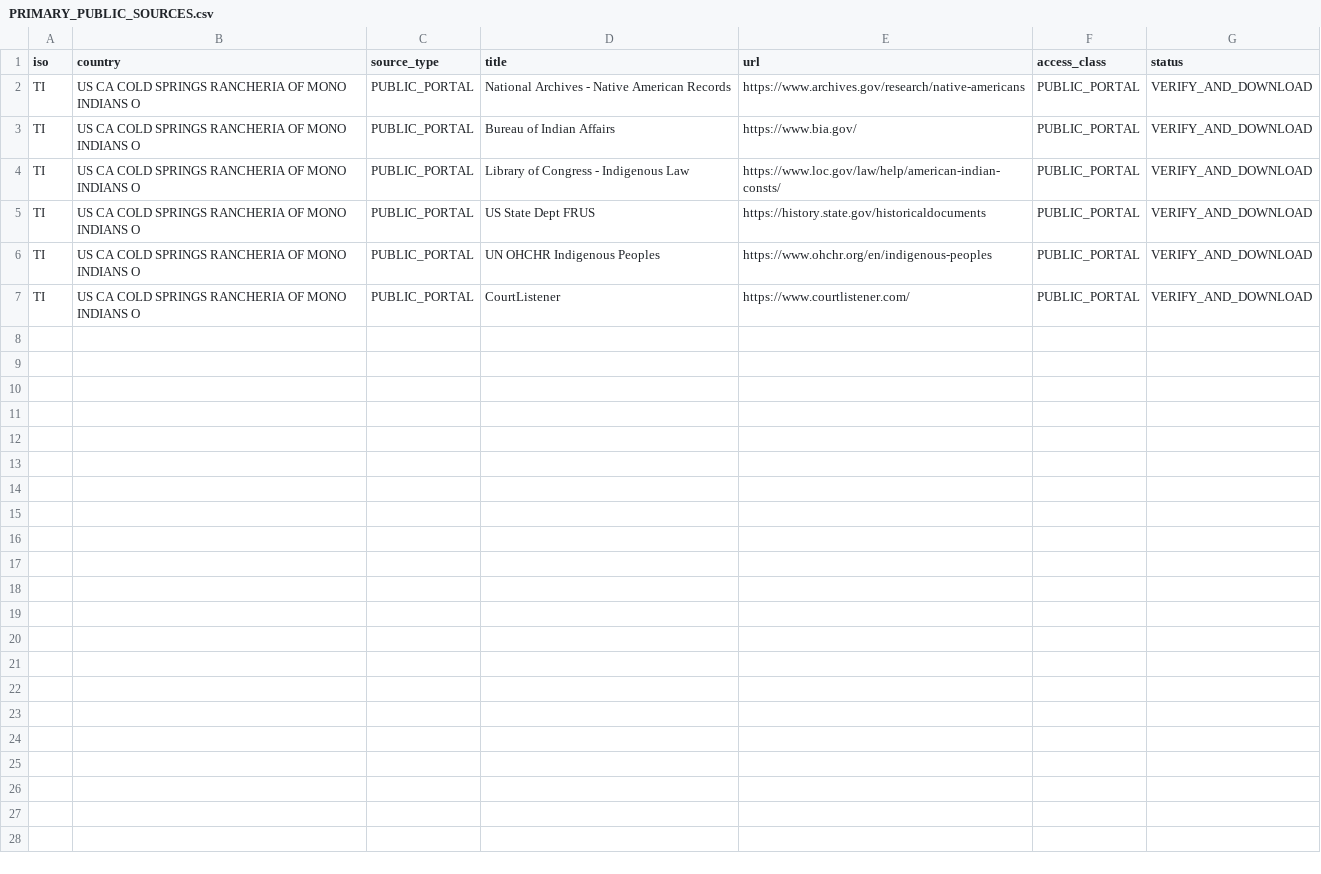
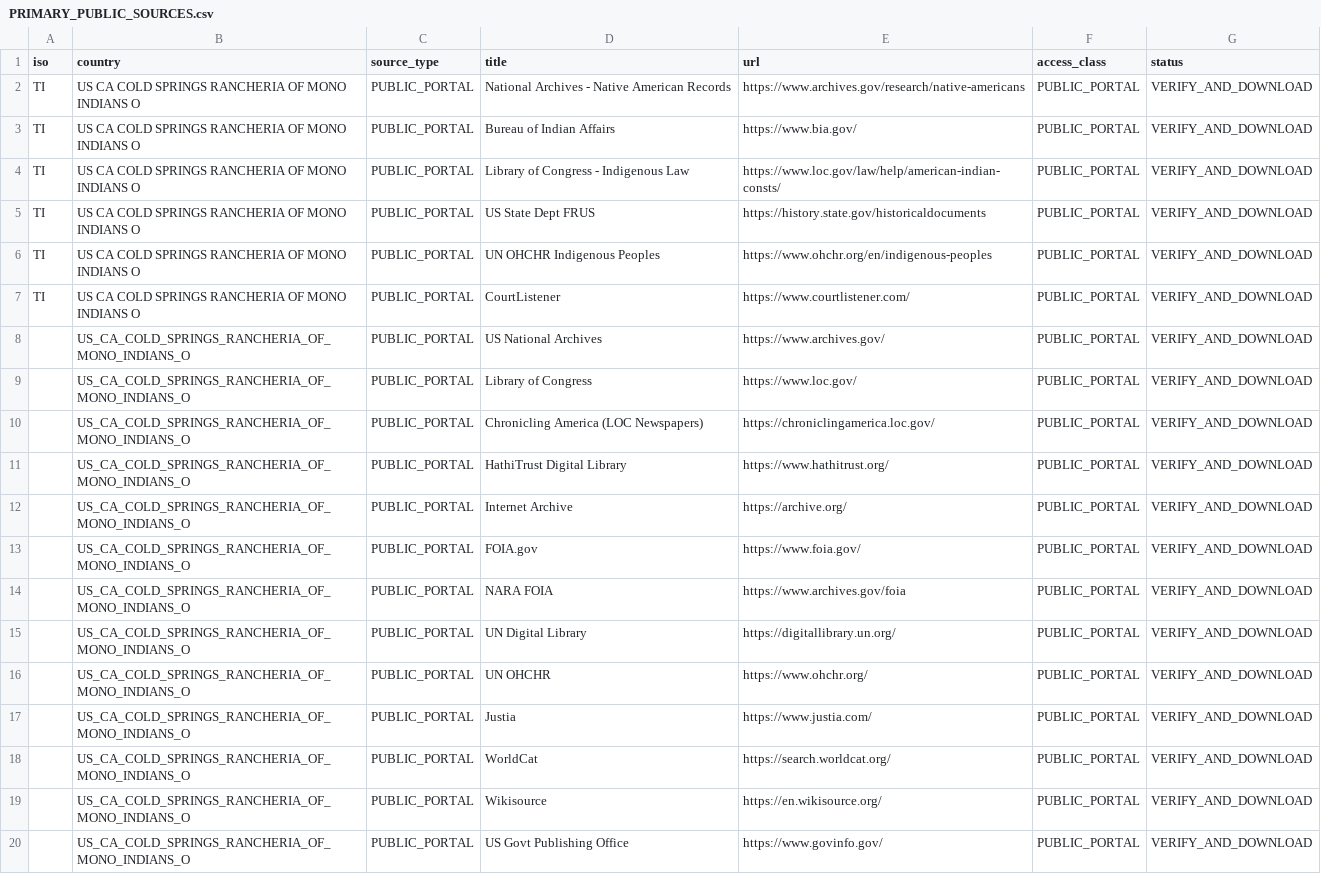
Before and after one commit to GlobalRestitutionAlliance/turtle-island-us-ca-cold-springs-rancheria-of-mono-indians-o-master-litigation, a CSV file: 03_Evidentiary_Exhibits/PRIMARY_PUBLIC_SOURCES.csv, drawn as a sheet; the diff names each change by its address in the sheet, - before the commit and + after, or states it on an @@ line.

Commit message:
Expand primary public source registries (Batch 2)

```diff
--- a/03_Evidentiary_Exhibits/PRIMARY_PUBLIC_SOURCES.csv
+++ b/03_Evidentiary_Exhibits/PRIMARY_PUBLIC_SOURCES.csv
+row 8:  | US_CA_COLD_SPRINGS_RANCHERIA_OF_MONO_INDIANS_O | PUBLIC_PORTAL | US National Archives | https://www.archives.gov/ | PUBLIC_PORTAL | VERIFY_AND_DOWNLOAD
+row 9:  | US_CA_COLD_SPRINGS_RANCHERIA_OF_MONO_INDIANS_O | PUBLIC_PORTAL | Library of Congress | https://www.loc.gov/ | PUBLIC_PORTAL | VERIFY_AND_DOWNLOAD
+row 10:  | US_CA_COLD_SPRINGS_RANCHERIA_OF_MONO_INDIANS_O | PUBLIC_PORTAL | Chronicling America (LOC Newspapers) | https://chroniclingamerica.loc.gov/ | PUBLIC_PORTAL | VERIFY_AND_DOWNLOAD
+row 11:  | US_CA_COLD_SPRINGS_RANCHERIA_OF_MONO_INDIANS_O | PUBLIC_PORTAL | HathiTrust Digital Library | https://www.hathitrust.org/ | PUBLIC_PORTAL | VERIFY_AND_DOWNLOAD
+row 12:  | US_CA_COLD_SPRINGS_RANCHERIA_OF_MONO_INDIANS_O | PUBLIC_PORTAL | Internet Archive | https://archive.org/ | PUBLIC_PORTAL | VERIFY_AND_DOWNLOAD
+row 13:  | US_CA_COLD_SPRINGS_RANCHERIA_OF_MONO_INDIANS_O | PUBLIC_PORTAL | FOIA.gov | https://www.foia.gov/ | PUBLIC_PORTAL | VERIFY_AND_DOWNLOAD
+row 14:  | US_CA_COLD_SPRINGS_RANCHERIA_OF_MONO_INDIANS_O | PUBLIC_PORTAL | NARA FOIA | https://www.archives.gov/foia | PUBLIC_PORTAL | VERIFY_AND_DOWNLOAD
+row 15:  | US_CA_COLD_SPRINGS_RANCHERIA_OF_MONO_INDIANS_O | PUBLIC_PORTAL | UN Digital Library | https://digitallibrary.un.org/ | PUBLIC_PORTAL | VERIFY_AND_DOWNLOAD
+row 16:  | US_CA_COLD_SPRINGS_RANCHERIA_OF_MONO_INDIANS_O | PUBLIC_PORTAL | UN OHCHR | https://www.ohchr.org/ | PUBLIC_PORTAL | VERIFY_AND_DOWNLOAD
+row 17:  | US_CA_COLD_SPRINGS_RANCHERIA_OF_MONO_INDIANS_O | PUBLIC_PORTAL | Justia | https://www.justia.com/ | PUBLIC_PORTAL | VERIFY_AND_DOWNLOAD
+row 18:  | US_CA_COLD_SPRINGS_RANCHERIA_OF_MONO_INDIANS_O | PUBLIC_PORTAL | WorldCat | https://search.worldcat.org/ | PUBLIC_PORTAL | VERIFY_AND_DOWNLOAD
+row 19:  | US_CA_COLD_SPRINGS_RANCHERIA_OF_MONO_INDIANS_O | PUBLIC_PORTAL | Wikisource | https://en.wikisource.org/ | PUBLIC_PORTAL | VERIFY_AND_DOWNLOAD
+row 20:  | US_CA_COLD_SPRINGS_RANCHERIA_OF_MONO_INDIANS_O | PUBLIC_PORTAL | US Govt Publishing Office | https://www.govinfo.gov/ | PUBLIC_PORTAL | VERIFY_AND_DOWNLOAD
```
Also changed, not shown: 2 other files.
